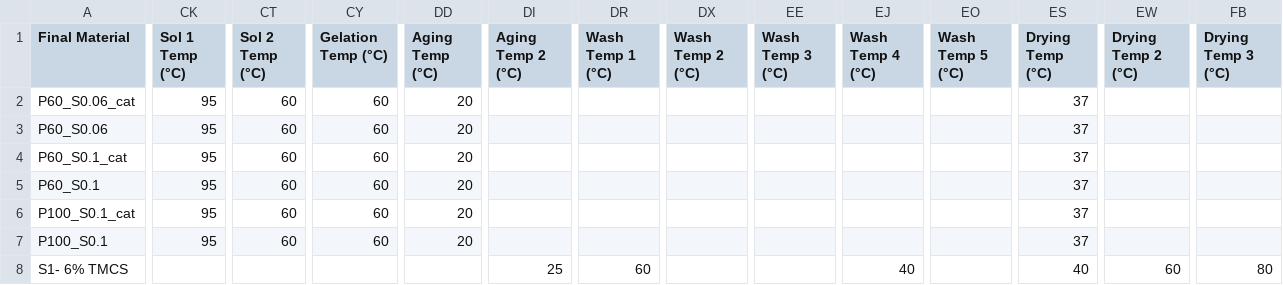
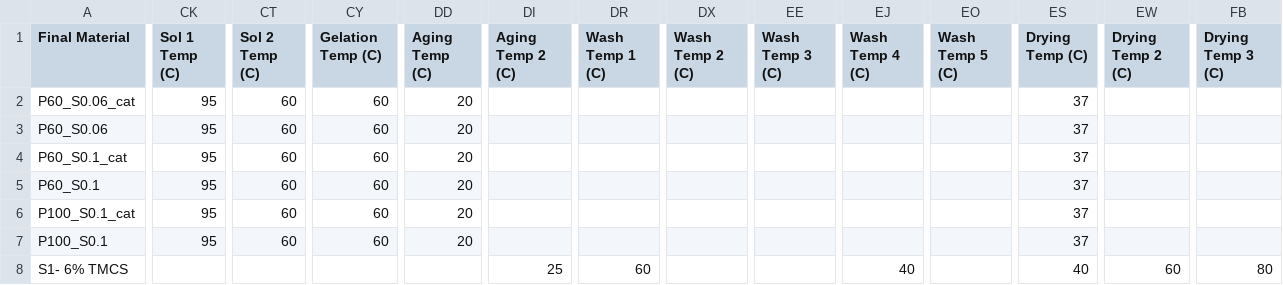
Before and after one commit to andreshyer/Ferri_Aerogel_Neo4j, a CSV file: files/si_aerogels/si_aerogel_machine_readable.csv, drawn as a sheet; only a part is shown, gaps mark what is left out; the diff covers the shown part only; the diff names each change by its address in the sheet, - before the commit and + after, or states it on an @@ line.

```diff
--- a/files/si_aerogels/si_aerogel_machine_readable.csv
+++ b/files/si_aerogels/si_aerogel_machine_readable.csv
-CK1: Sol 1 Temp (°C)
+CK1: Sol 1 Temp (C)
-CT1: Sol 2 Temp (°C)
+CT1: Sol 2 Temp (C)
-CY1: Gelation Temp (°C)
+CY1: Gelation Temp (C)
-DD1: Aging Temp (°C)
+DD1: Aging Temp (C)
-DI1: Aging Temp 2 (°C)
+DI1: Aging Temp 2 (C)
-DR1: Wash Temp 1 (°C)
+DR1: Wash Temp 1 (C)
-DX1: Wash Temp 2 (°C)
+DX1: Wash Temp 2 (C)
-EE1: Wash Temp 3 (°C)
+EE1: Wash Temp 3 (C)
-EJ1: Wash Temp 4 (°C)
+EJ1: Wash Temp 4 (C)
-EO1: Wash Temp 5 (°C)
+EO1: Wash Temp 5 (C)
-ES1: Drying Temp (°C)
+ES1: Drying Temp (C)
-EW1: Drying Temp 2 (°C)
+EW1: Drying Temp 2 (C)
-FB1: Drying Temp 3 (°C)
+FB1: Drying Temp 3 (C)
```
Also changed, not shown: 4 edited cells elsewhere in this file, 2 other files.
